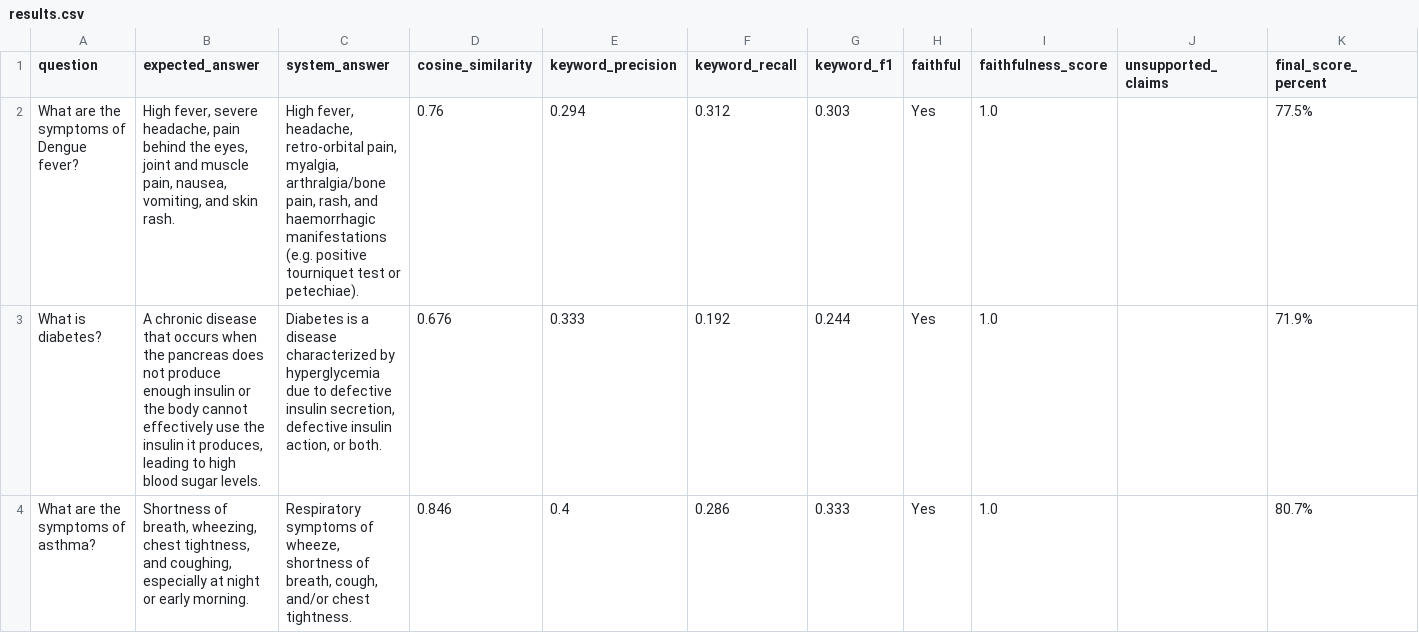
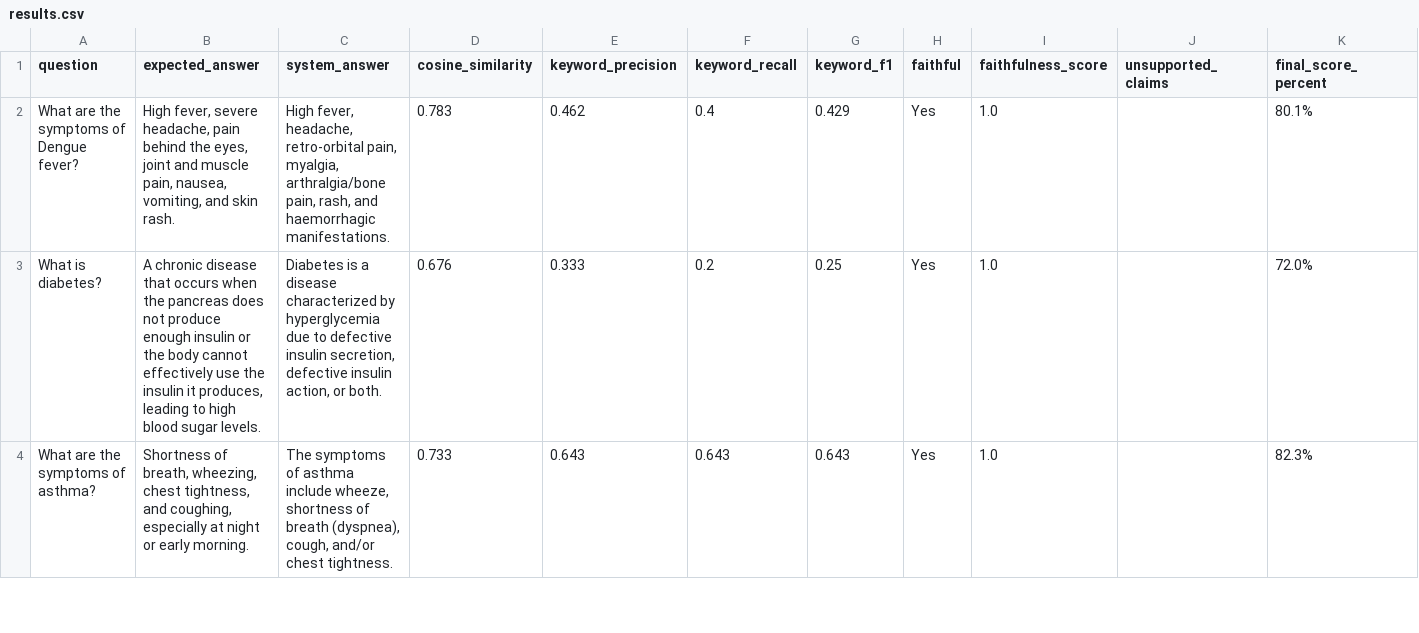
Before and after one commit to BuddhiDihansa/diseases-rag-chatbot-DS205.3-coursework, a CSV file: evaluation/results.csv, drawn as a sheet; only a part is shown; the diff covers the shown part only.

```diff
--- a/evaluation/results.csv
+++ b/evaluation/results.csv
@@ -1,4 +1,4 @@
 question,expected_answer,system_answer,cosine_similarity,keyword_precision,keyword_recall,keyword_f1,faithful,faithfulness_score,unsupported_claims,final_score_percent
-What are the symptoms of Dengue fever?,"High fever, severe headache, pain behind the eyes, joint and muscle pain, nausea, vomiting, and skin rash.","High fever, headache, retro-orbital pain, myalgia, arthralgia/bone pain, rash, and haemorrhagic manifestations (e.g. positive tourniquet test or petechiae).",0.76,0.294,0.312,0.303,Yes,1.0,,77.5%
-What is diabetes?,"A chronic disease that occurs when the pancreas does not produce enough insulin or the body cannot effectively use the insulin it produces, leading to high blood sugar levels.","Diabetes is a disease characterized by hyperglycemia due to defective insulin secretion, defective insulin action, or both.",0.676,0.333,0.192,0.244,Yes,1.0,,71.9%
-What are the symptoms of asthma?,"Shortness of breath, wheezing, chest tightness, and coughing, especially at night or early morning.","Respiratory symptoms of wheeze, shortness of breath, cough, and/or chest tightness.",0.846,0.4,0.286,0.333,Yes,1.0,,80.7%
+What are the symptoms of Dengue fever?,"High fever, severe headache, pain behind the eyes, joint and muscle pain, nausea, vomiting, and skin rash.","High fever, headache, retro-orbital pain, myalgia, arthralgia/bone pain, rash, and haemorrhagic manifestations.",0.783,0.462,0.4,0.429,Yes,1.0,,80.1%
+What is diabetes?,"A chronic disease that occurs when the pancreas does not produce enough insulin or the body cannot effectively use the insulin it produces, leading to high blood sugar levels.","Diabetes is a disease characterized by hyperglycemia due to defective insulin secretion, defective insulin action, or both.",0.676,0.333,0.2,0.25,Yes,1.0,,72.0%
+What are the symptoms of asthma?,"Shortness of breath, wheezing, chest tightness, and coughing, especially at night or early morning.","The symptoms of asthma include wheeze, shortness of breath (dyspnea), cough, and/or chest tightness.",0.733,0.643,0.643,0.643,Yes,1.0,,82.3%
```
Also changed, not shown: 40 edited cells elsewhere in this file, 5 other files.
